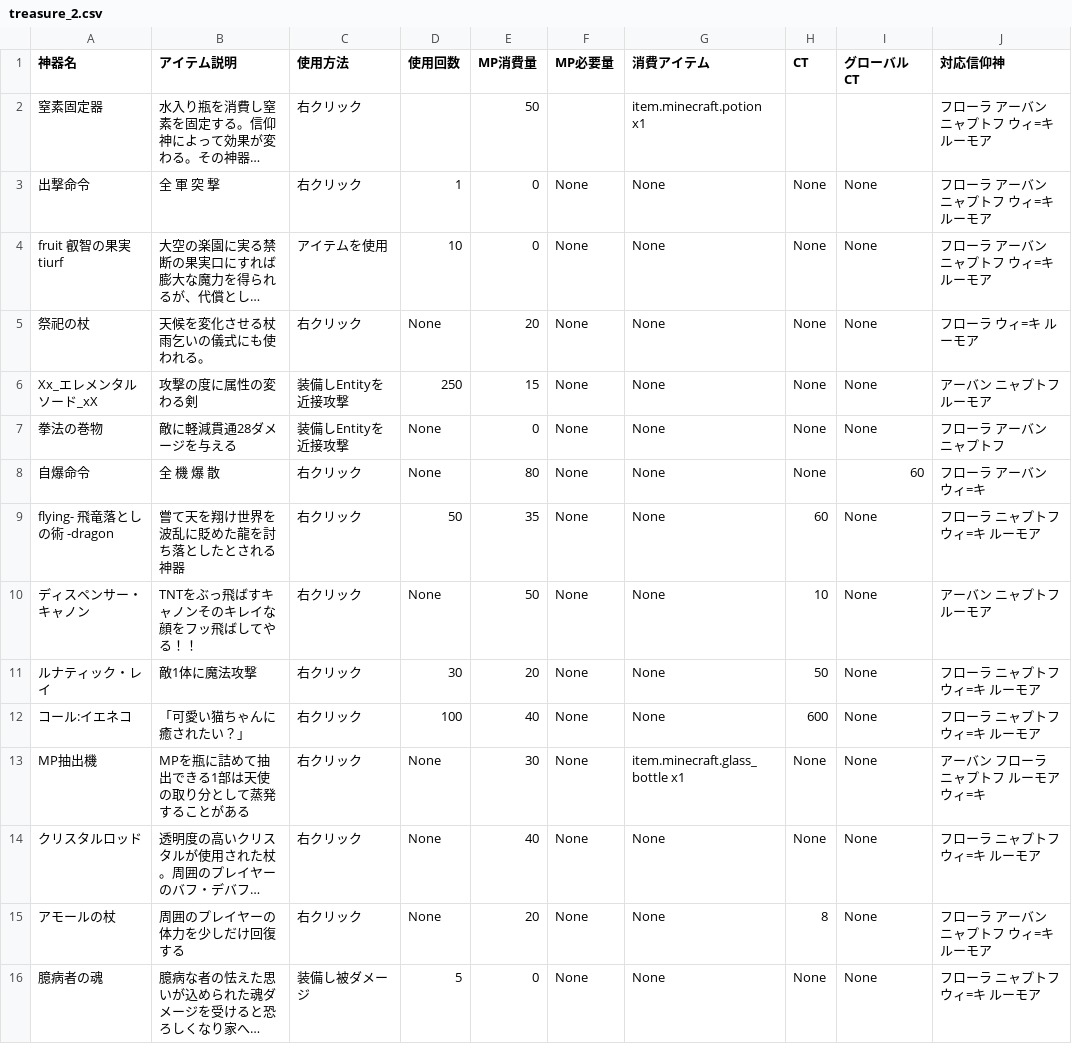
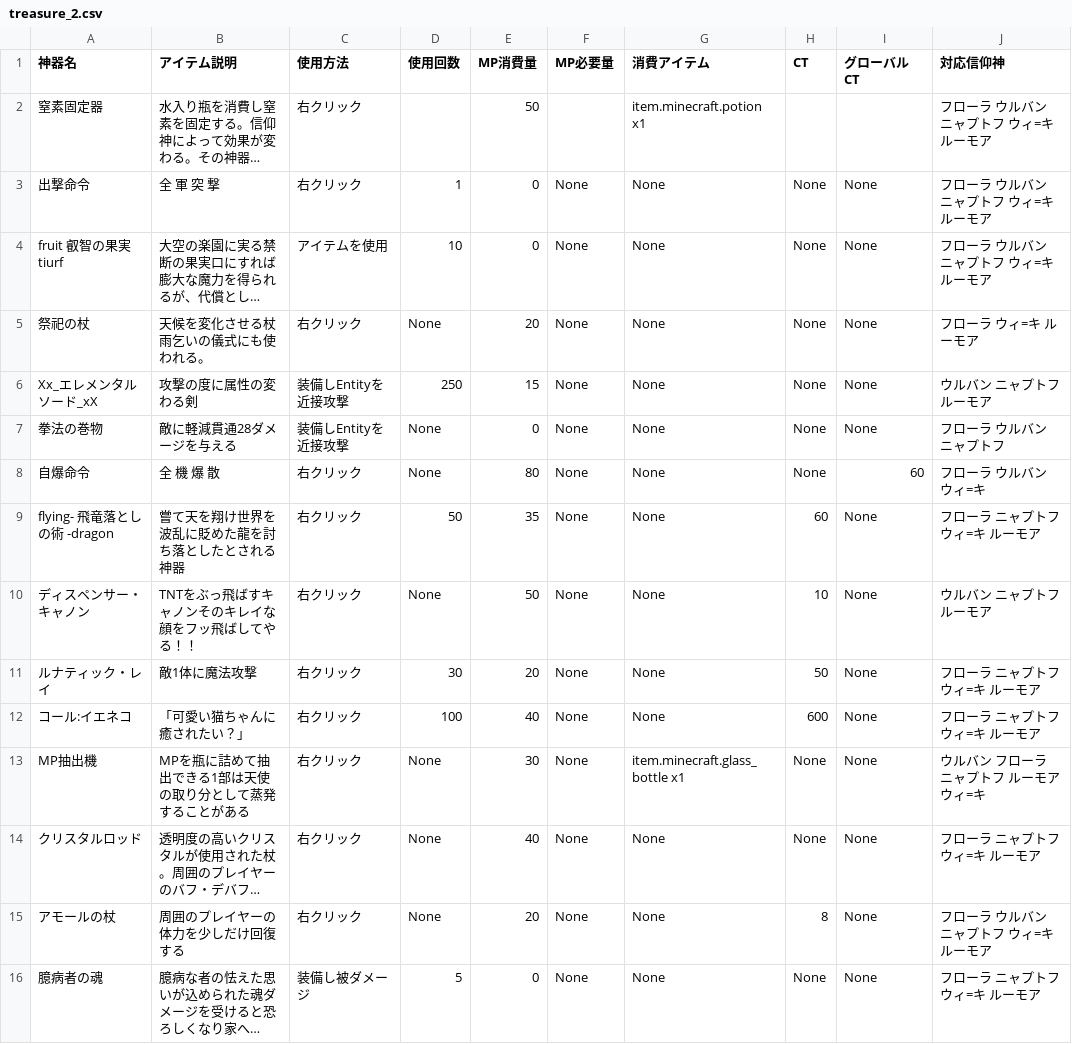
Before and after one commit to 0kq-github/tsb_treasure, a CSV file: export/treasure_2.csv, drawn as a sheet; only a part is shown; long unchanged cells end in …; the diff covers the shown part only; the diff names each change by its address in the sheet, - before the commit and + after, or states it on an @@ line.

```diff
--- a/export/treasure_2.csv
+++ b/export/treasure_2.csv
-J2:J4 (対応信仰神): フローラ アーバン ニャプトフ ウィ=キ ルーモア
+J2:J4 (対応信仰神): フローラ ウルバン ニャプトフ ウィ=キ ルーモア
-J6 (対応信仰神): アーバン ニャプトフ ルーモア
+J6 (対応信仰神): ウルバン ニャプトフ ルーモア
-J7 (対応信仰神): フローラ アーバン ニャプトフ
+J7 (対応信仰神): フローラ ウルバン ニャプトフ
-J8 (対応信仰神): フローラ アーバン ウィ=キ
+J8 (対応信仰神): フローラ ウルバン ウィ=キ
-J10 (対応信仰神): アーバン ニャプトフ ルーモア
+J10 (対応信仰神): ウルバン ニャプトフ ルーモア
-J13 (対応信仰神): アーバン フローラ ニャプトフ ルーモア ウィ=キ
+J13 (対応信仰神): ウルバン フローラ ニャプトフ ルーモア ウィ=キ
-J15 (対応信仰神): フローラ アーバン ニャプトフ ウィ=キ ルーモア
+J15 (対応信仰神): フローラ ウルバン ニャプトフ ウィ=キ ルーモア
```
Also changed, not shown: 48 edited cells elsewhere in this file, export/treasure_0.csv, export/treasure_1.csv, 2 other files.
